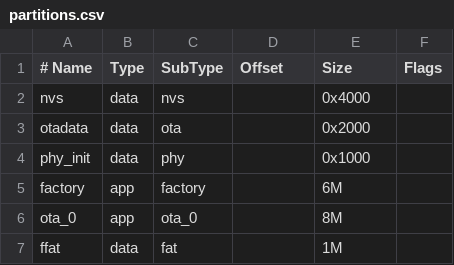
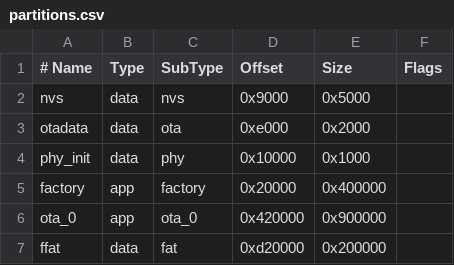
Before and after one commit to muhammed251210ai/kynexos, a CSV file: partitions.csv, drawn as a sheet.

Commit message:
Update partitions.csv

```diff
--- a/partitions.csv
+++ b/partitions.csv
@@ -1,7 +1,7 @@
 # Name,   Type, SubType, Offset,  Size, Flags
-nvs,      data, nvs,     ,        0x4000,
-otadata,  data, ota,     ,        0x2000,
-phy_init, data, phy,     ,        0x1000,
-factory,  app,  factory, ,        6M,
-ota_0,    app,  ota_0,   ,        8M,
-ffat,     data, fat,     ,        1M,
+nvs,      data, nvs,     0x9000,  0x5000,
+otadata,  data, ota,     0xe000,  0x2000,
+phy_init, data, phy,     0x10000, 0x1000,
+factory,  app,  factory, 0x20000, 0x400000,
+ota_0,    app,  ota_0,   0x420000,0x900000,
+ffat,     data, fat,     0xd20000,0x200000,
```
